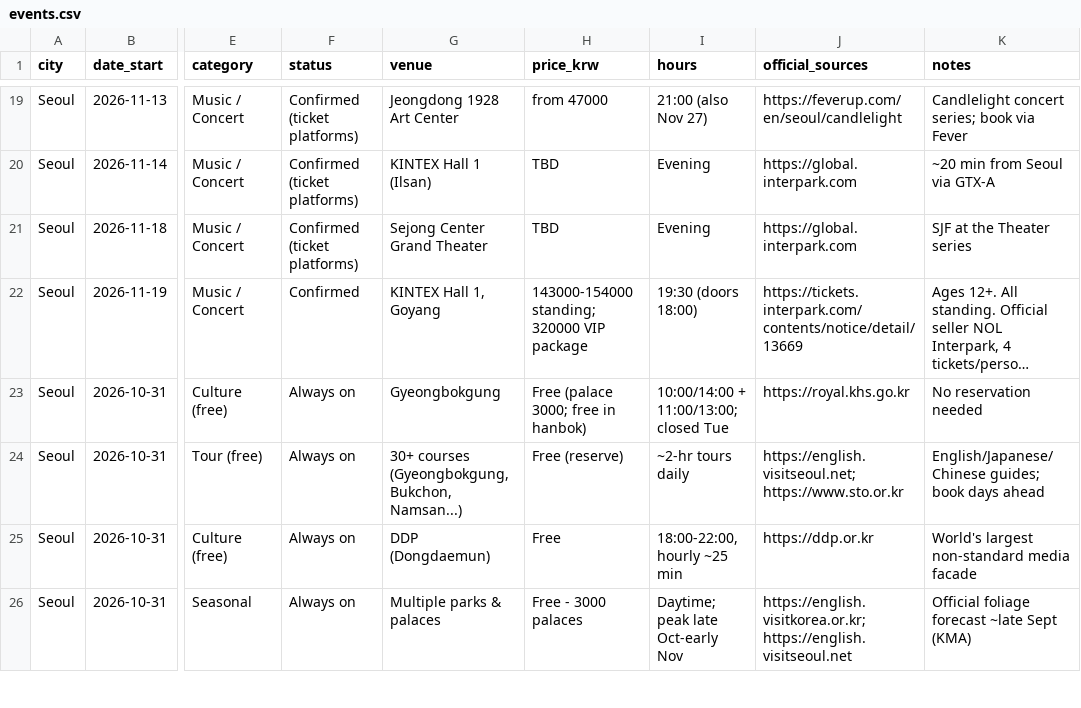
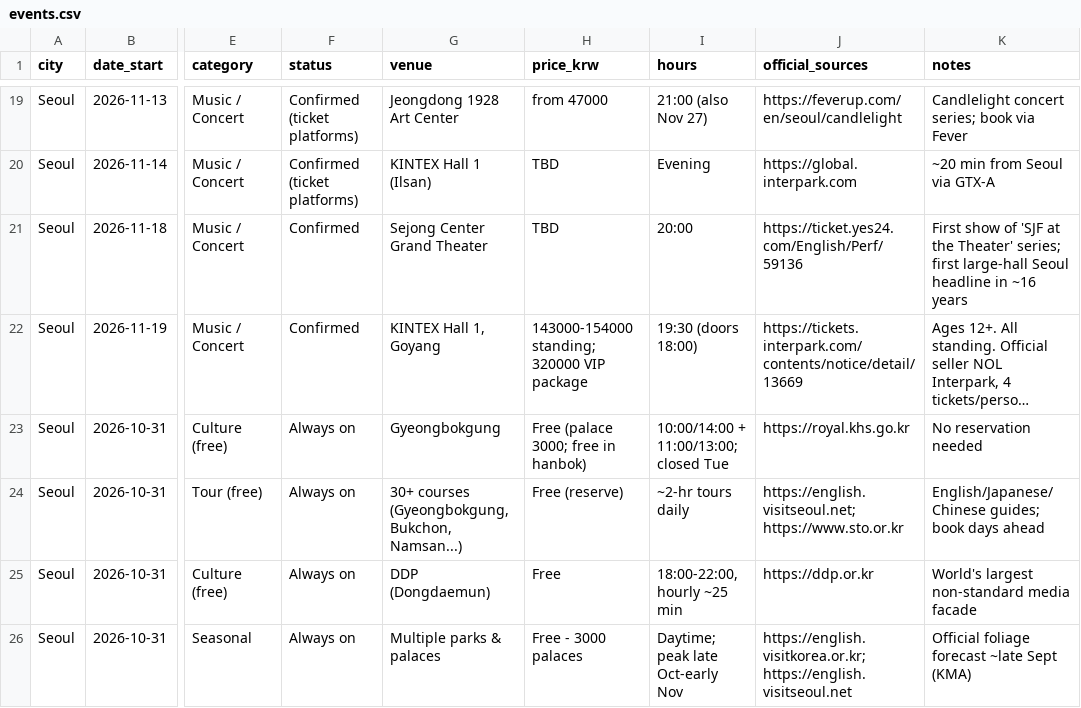
Before and after one commit to karagemop466-tech/KoreaFun, a CSV file: events.csv, drawn as a sheet; only a part is shown, gaps mark what is left out; long unchanged cells end in …; the diff names each change by its address in the sheet, - before the commit and + after, or states it on an @@ line.

Commit message:
Verify seoul #8/#24/#26/#77; add Kings of Convenience showtime
seoul #8 had no start time for a ticketed concert. Confirmed 20:00 at
Sejong Center Grand Theater - the opening night of 'SJF at the Theater',
a new indoor spin-off of the Seoul Jazz Festival, and the duo's first
large-hall Seoul headline in ~16 years. The YES24 page 502s
intermittently, so corroborated against two independent press reports of
the promoter's announcement. Synced itinerary.md and events.csv (which
had 'TBD' price and a wrong generic source URL).

Verified no change needed: #24 Seoul Plaza series (May 6-Dec 31),
#26 Seoul Kimjang (2026 dates still unpublished - TBA is correct),
#77 V-League (season Oct 31-Apr 2 confirmed; fixtures genuinely not out,
entry correctly refuses to invent tip-off times).

Co-authored-by: arena-agent <297053741+arena-agent@users.noreply.github.com>

```diff
--- a/events.csv
+++ b/events.csv
-F21 (status): Confirmed (ticket platforms)
+F21 (status): Confirmed
-I21 (hours): Evening
+I21 (hours): 20:00
-J21 (official_sources): https://global.interpark.com
+J21 (official_sources): https://ticket.yes24.com/English/Perf/59136
-K21 (notes): SJF at the Theater series
+K21 (notes): First show of 'SJF at the Theater' series; first large-hall Seoul headline in ~16 years
```
Also changed, not shown: 3 other files.
